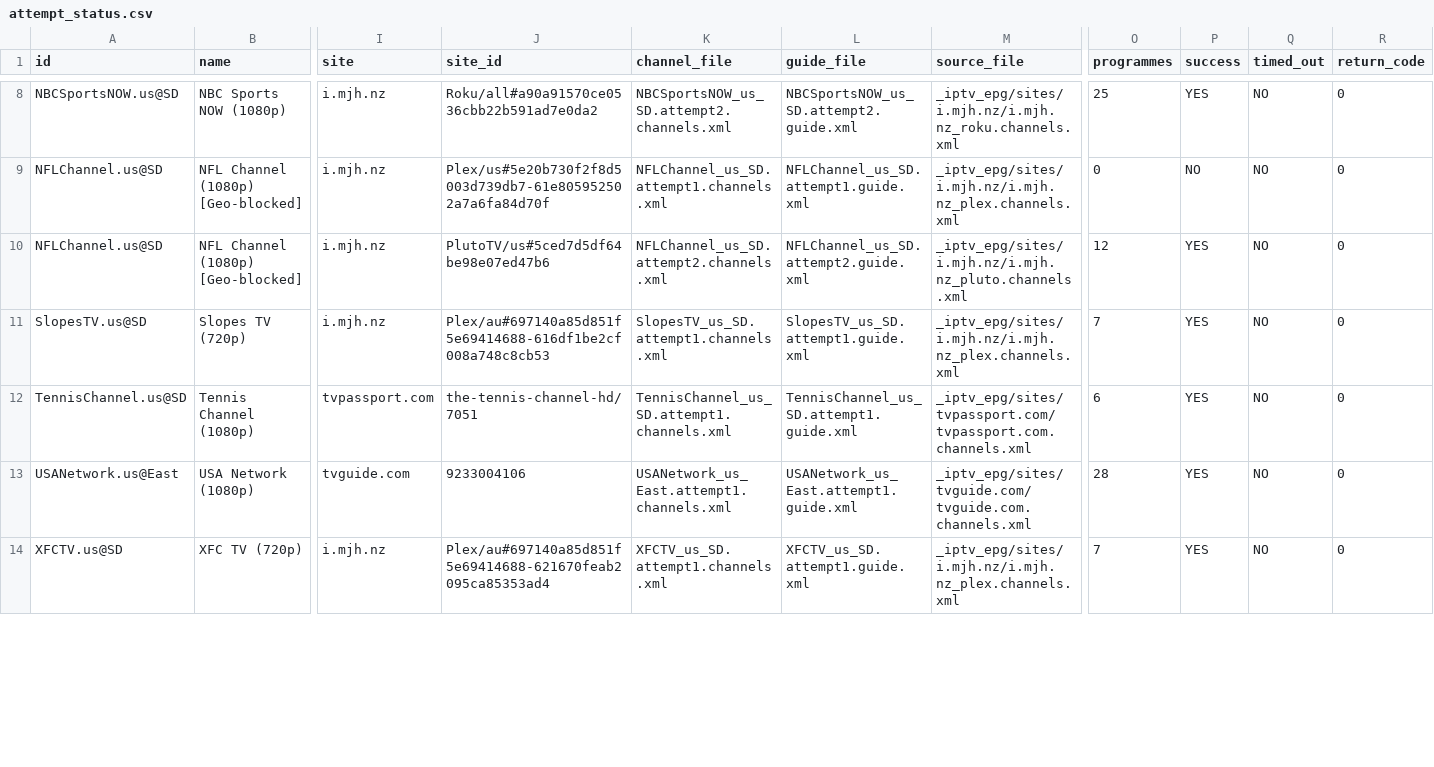
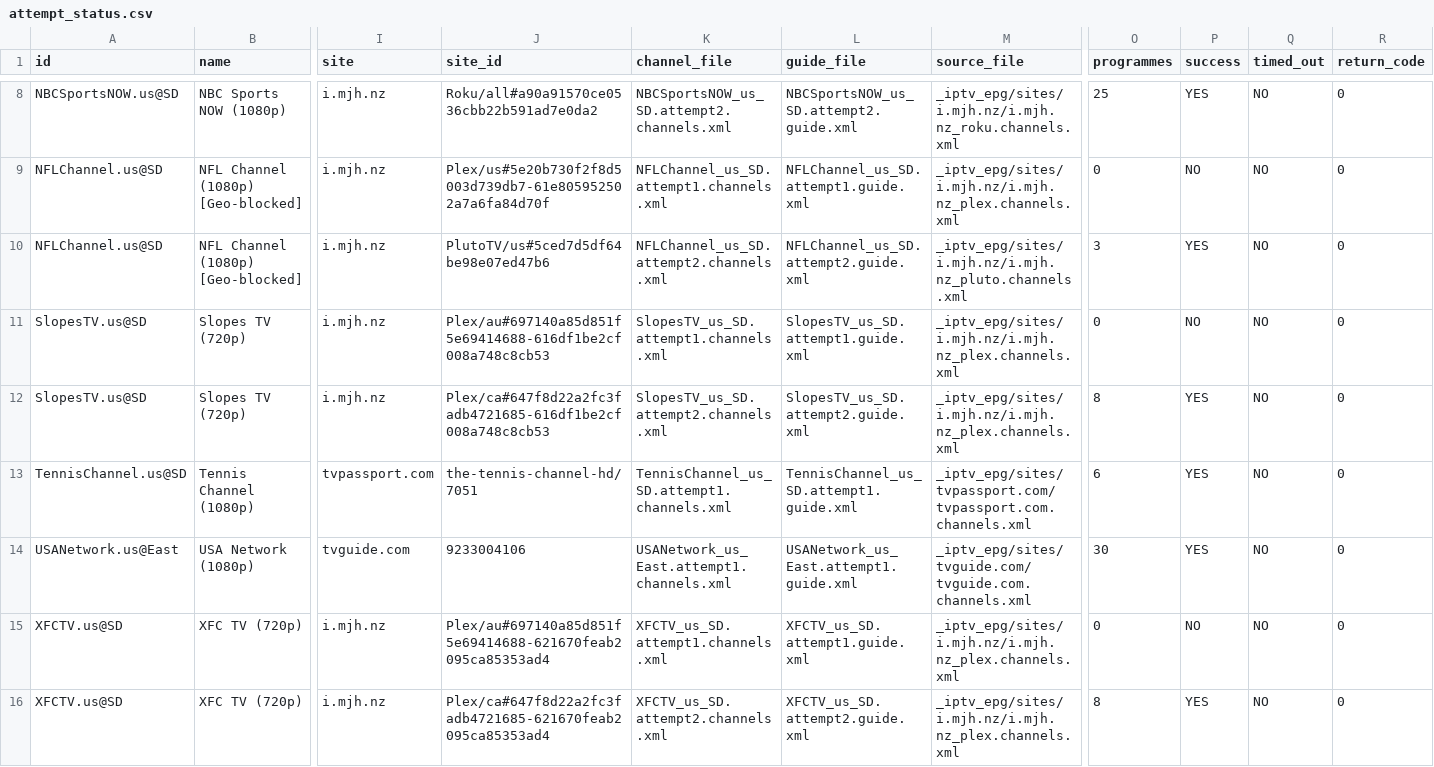
Before and after one commit to mjcotter13/iptv-us-epg, a CSV file: public/v7/attempt_status.csv, drawn as a sheet; only a part is shown, gaps mark what is left out; addresses are those after the commit; rows hold the shown columns only; the diff covers the shown part only; the diff names each change by its address in the sheet, - before the commit and + after, or states it on an @@ line.

```diff
--- a/public/v7/attempt_status.csv
+++ b/public/v7/attempt_status.csv
-O10 (programmes): 12
+O10 (programmes): 3
-O11 (programmes): 7
+O11 (programmes): 0
-P11 (success): YES
+P11 (success): NO
+row 12: SlopesTV.us@SD | Slopes TV (720p) | i.mjh.nz | Plex/ca#647f8d22a2fc3fadb4721685-616df1be2cf008a748c8cb53 | SlopesTV_us_SD.attempt2.channels.xml | SlopesTV_us_SD.attempt2.guide.xml | _iptv_epg/sites/i.mjh.nz/i.mjh.nz_plex.channels.xml | 8 | YES | NO | 0
-O14 (programmes): 28
+O14 (programmes): 30
-O15 (programmes): 7
+O15 (programmes): 0
-P15 (success): YES
+P15 (success): NO
+row 16: XFCTV.us@SD | XFC TV (720p) | i.mjh.nz | Plex/ca#647f8d22a2fc3fadb4721685-621670feab2095ca85353ad4 | XFCTV_us_SD.attempt2.channels.xml | XFCTV_us_SD.attempt2.guide.xml | _iptv_epg/sites/i.mjh.nz/i.mjh.nz_plex.channels.xml | 8 | YES | NO | 0
```
Also changed, not shown: 1 added row and 36 edited cells elsewhere in this file, public/v10_rescue_report.csv, public/v7/targeted_status.csv, 5 other files.
